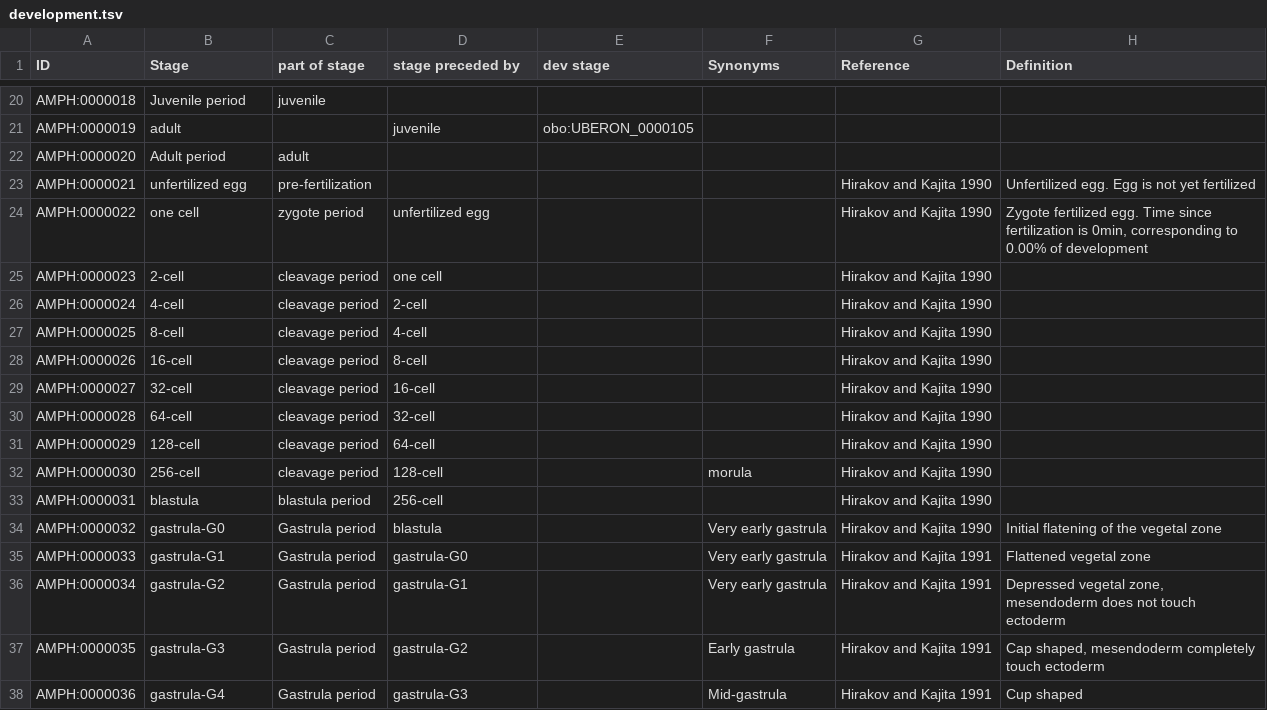
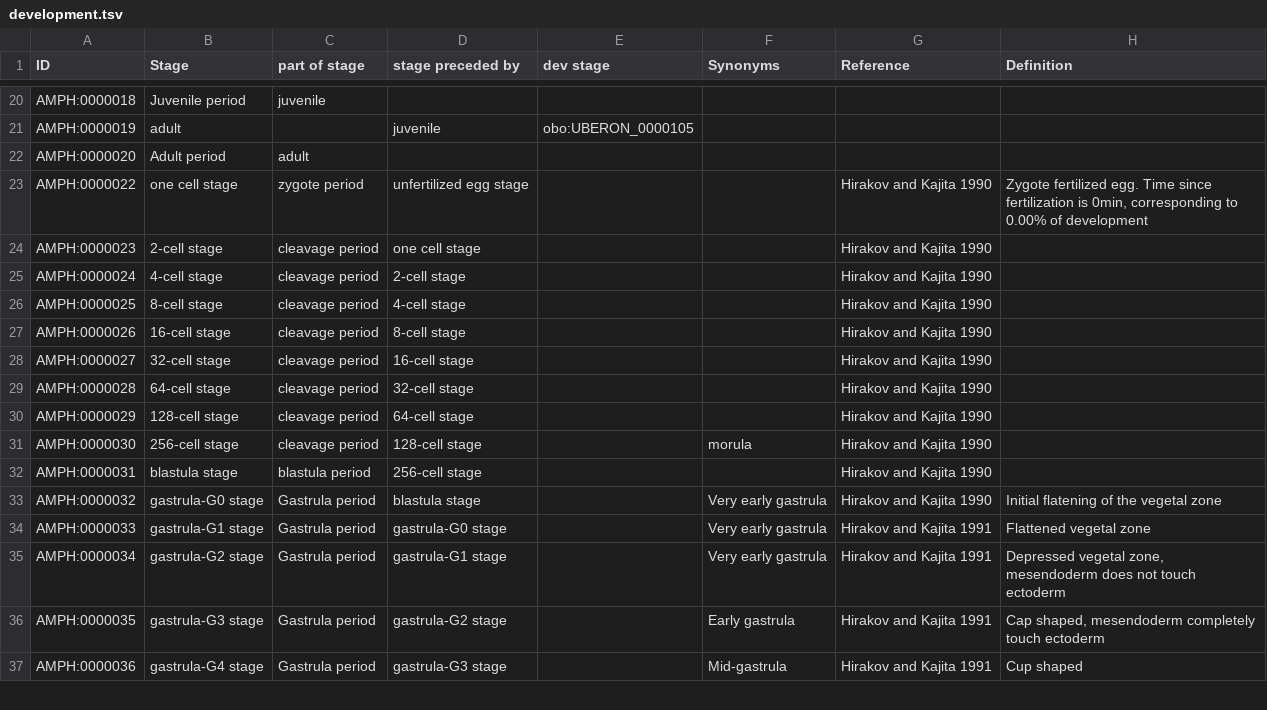
Before and after one commit to EBISPOT/amphx_ontology, a TSV file: src/templates/development.tsv, drawn as a sheet; only a part is shown, gaps mark what is left out; the diff covers the shown part only.

```diff
--- a/src/templates/development.tsv
+++ b/src/templates/development.tsv
@@ -22,17 +22,16 @@ AMPH:0000019	adult		juvenile	obo:UBERON_0000105
 AMPH:0000020	Adult period	adult					
-AMPH:0000021	unfertilized egg	pre-fertilization				Hirakov and Kajita 1990	Unfertilized egg. Egg is not yet fertilized
-AMPH:0000022	one cell	zygote period	unfertilized egg			Hirakov and Kajita 1990	Zygote fertilized egg. Time since fertilization is 0min, corresponding to 0.00% of development
-AMPH:0000023	2-cell	cleavage period	one cell			Hirakov and Kajita 1990	
-AMPH:0000024	4-cell	cleavage period	2-cell			Hirakov and Kajita 1990	
-AMPH:0000025	8-cell	cleavage period	4-cell			Hirakov and Kajita 1990	
-AMPH:0000026	16-cell	cleavage period	8-cell			Hirakov and Kajita 1990	
-AMPH:0000027	32-cell	cleavage period	16-cell			Hirakov and Kajita 1990	
-AMPH:0000028	64-cell	cleavage period	32-cell			Hirakov and Kajita 1990	
-AMPH:0000029	128-cell	cleavage period	64-cell			Hirakov and Kajita 1990	
-AMPH:0000030	256-cell	cleavage period	128-cell		morula	Hirakov and Kajita 1990	
-AMPH:0000031	blastula	blastula period	256-cell			Hirakov and Kajita 1990	
-AMPH:0000032	gastrula-G0	Gastrula period	blastula		Very early gastrula	Hirakov and Kajita 1990	Initial flatening of the vegetal zone
-AMPH:0000033	gastrula-G1	Gastrula period	gastrula-G0		Very early gastrula	Hirakov and Kajita 1991	Flattened vegetal zone
-AMPH:0000034	gastrula-G2	Gastrula period	gastrula-G1		Very early gastrula	Hirakov and Kajita 1991	Depressed vegetal zone, mesendoderm does not touch ectoderm
-AMPH:0000035	gastrula-G3	Gastrula period	gastrula-G2		Early gastrula	Hirakov and Kajita 1991	Cap shaped, mesendoderm completely touch ectoderm
-AMPH:0000036	gastrula-G4	Gastrula period	gastrula-G3		Mid-gastrula	Hirakov and Kajita 1991	Cup shaped
+AMPH:0000022	one cell stage	zygote period	unfertilized egg stage			Hirakov and Kajita 1990	Zygote fertilized egg. Time since fertilization is 0min, corresponding to 0.00% of development
+AMPH:0000023	2-cell stage	cleavage period	one cell stage			Hirakov and Kajita 1990	
+AMPH:0000024	4-cell stage	cleavage period	2-cell stage			Hirakov and Kajita 1990	
+AMPH:0000025	8-cell stage	cleavage period	4-cell stage			Hirakov and Kajita 1990	
+AMPH:0000026	16-cell stage	cleavage period	8-cell stage			Hirakov and Kajita 1990	
+AMPH:0000027	32-cell stage	cleavage period	16-cell stage			Hirakov and Kajita 1990	
+AMPH:0000028	64-cell stage	cleavage period	32-cell stage			Hirakov and Kajita 1990	
+AMPH:0000029	128-cell stage	cleavage period	64-cell stage			Hirakov and Kajita 1990	
+AMPH:0000030	256-cell stage	cleavage period	128-cell stage		morula	Hirakov and Kajita 1990	
+AMPH:0000031	blastula stage	blastula period	256-cell stage			Hirakov and Kajita 1990	
+AMPH:0000032	gastrula-G0 stage	Gastrula period	blastula stage		Very early gastrula	Hirakov and Kajita 1990	Initial flatening of the vegetal zone
+AMPH:0000033	gastrula-G1 stage	Gastrula period	gastrula-G0 stage		Very early gastrula	Hirakov and Kajita 1991	Flattened vegetal zone
+AMPH:0000034	gastrula-G2 stage	Gastrula period	gastrula-G1 stage		Very early gastrula	Hirakov and Kajita 1991	Depressed vegetal zone, mesendoderm does not touch ectoderm
+AMPH:0000035	gastrula-G3 stage	Gastrula period	gastrula-G2 stage		Early gastrula	Hirakov and Kajita 1991	Cap shaped, mesendoderm completely touch ectoderm
+AMPH:0000036	gastrula-G4 stage	Gastrula period	gastrula-G3 stage		Mid-gastrula	Hirakov and Kajita 1991	Cup shaped
```
Also changed, not shown: 42 edited cells elsewhere in this file, src/templates/anatomy.tsv, 3 other files.
